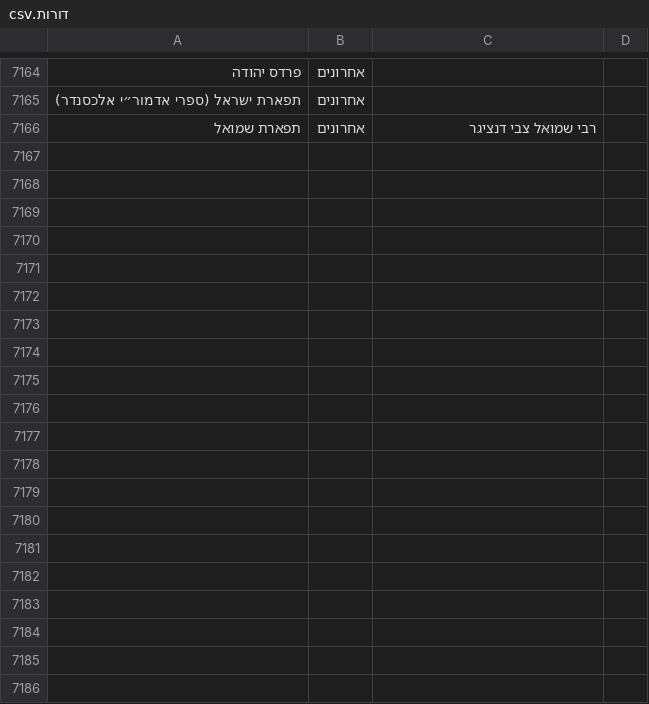
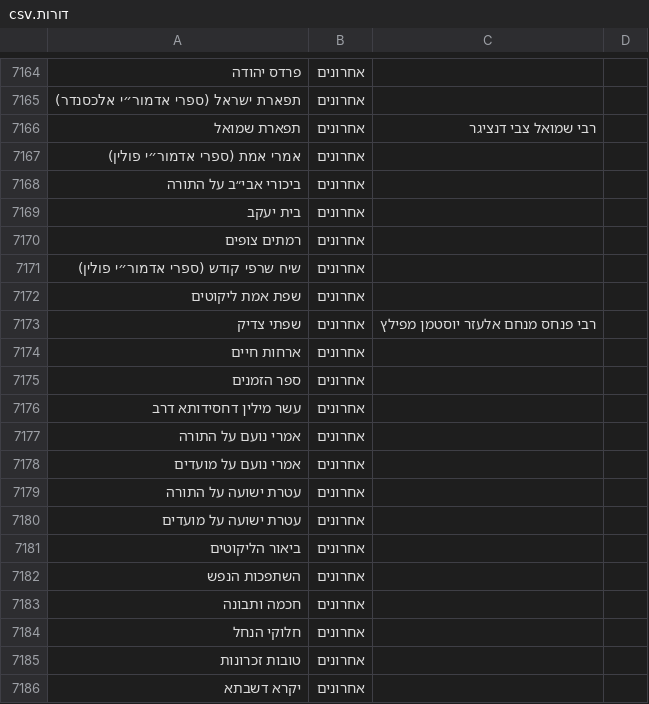
Before and after one commit to YairDaniel11/Otzarya-Unofficial-Books, a CSV file: ספרים/קבצי קישורים וסדר הדורות/דורות.csv, drawn as a sheet; only a part is shown, gaps mark what is left out; the diff covers the shown part only; the diff names each change by its address in the sheet, - before the commit and + after, or states it on an @@ line.

```diff
--- a/ספרים/קבצי קישורים וסדר הדורות/דורות.csv
+++ b/ספרים/קבצי קישורים וסדר הדורות/דורות.csv
+row 7167: אמרי אמת (ספרי אדמור״י פולין) | אחרונים
+row 7168: ביכורי אבי״ב על התורה | אחרונים
+row 7169: בית יעקב | אחרונים
+row 7170: רמתים צופים | אחרונים
+row 7171: שיח שרפי קודש (ספרי אדמור״י פולין) | אחרונים
+row 7172: שפת אמת ליקוטים | אחרונים
+row 7173: שפתי צדיק | אחרונים | רבי פנחס מנחם אלעזר יוסטמן מפילץ
+row 7174: ארחות חיים | אחרונים
+row 7175: ספר הזמנים | אחרונים
+row 7176: עשר מילין דחסידותא דרב | אחרונים
+row 7177: אמרי נועם על התורה | אחרונים
+row 7178: אמרי נועם על מועדים | אחרונים
+row 7179: עטרת ישועה על התורה | אחרונים
+row 7180: עטרת ישועה על מועדים | אחרונים
+row 7181: ביאור הליקוטים | אחרונים
+row 7182: השתפכות הנפש | אחרונים
+row 7183: חכמה ותבונה | אחרונים
+row 7184: חלוקי הנחל | אחרונים
+row 7185: טובות זכרונות | אחרונים
+row 7186: יקרא דשבתא | אחרונים
```
Also changed, not shown: 32 added rows elsewhere in this file, 52 other files.
